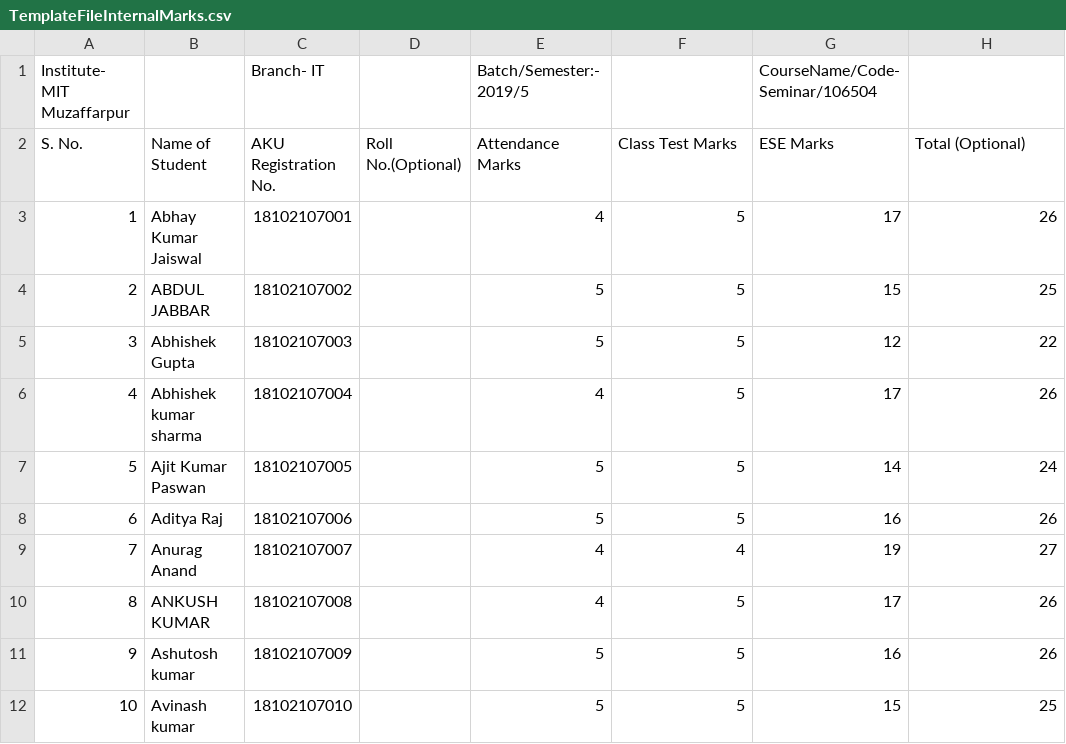
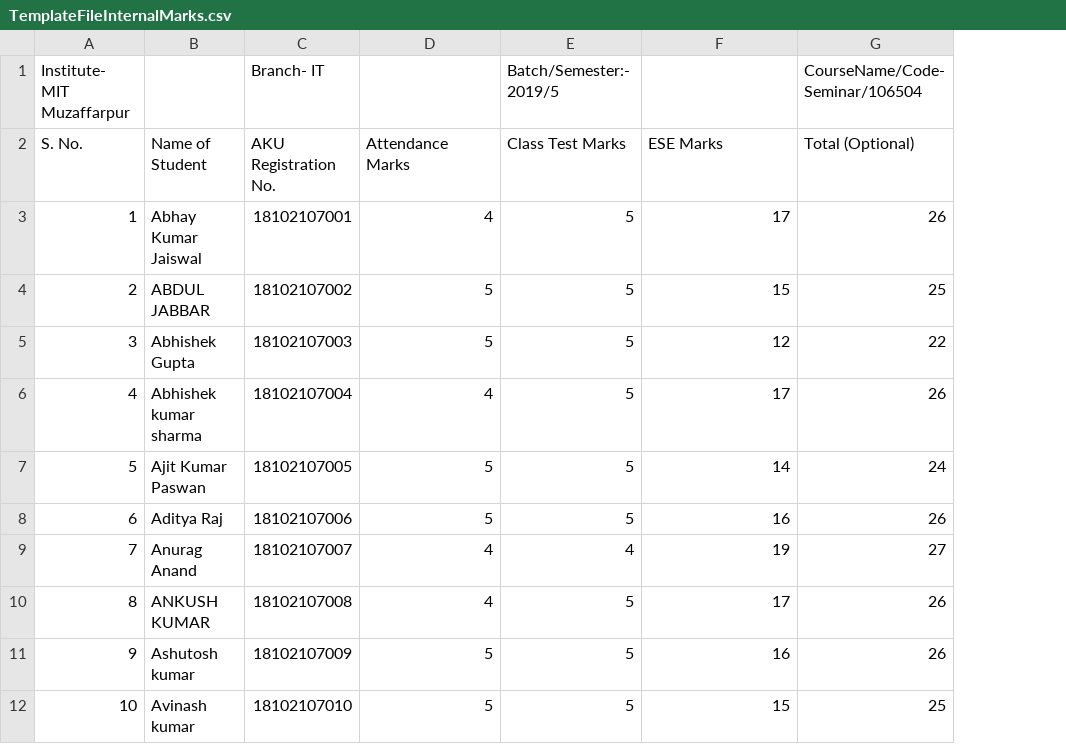
Before and after one commit to DiligentMe/DiligentMe.github.io, a CSV file: akuinternalmarksuploadhelper/TemplateFileInternalMarks.csv, drawn as a sheet; removed rows and columns are numbered as before the commit, all else as after; the diff names each change by its address in the sheet, - before the commit and + after, or states it on an @@ line.

Commit message:
Roll Number Field Deleted

```diff
--- a/akuinternalmarksuploadhelper/TemplateFileInternalMarks.csv
+++ b/akuinternalmarksuploadhelper/TemplateFileInternalMarks.csv
-column D (Roll No.(Optional)), empty
-D1 (Attendance Marks): Batch/Semester:- 2019/5
+D1 (Attendance Marks): (empty)
-E1 (Class Test Marks): (empty)
+E1 (Class Test Marks): Batch/Semester:- 2019/5
-F1 (ESE Marks): CourseName/Code- Seminar/106504
+F1 (ESE Marks): (empty)
-G1 (Total (Optional)): (empty)
+G1 (Total (Optional)): CourseName/Code- Seminar/106504
```
Also changed, not shown: 1 other file.
